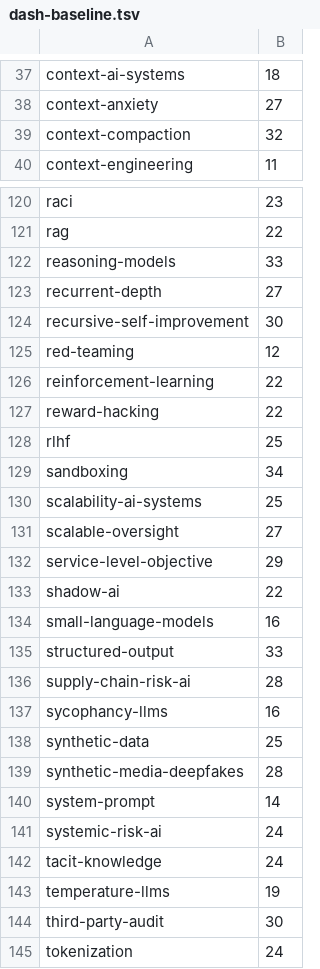
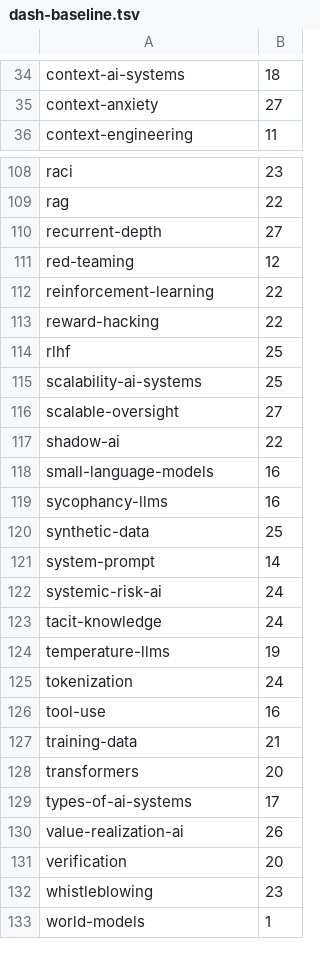
Before and after one commit to luispsalas/applied-ai-concepts, a TSV file: scripts/dash-baseline.tsv, drawn as a sheet; only a part is shown, gaps mark what is left out; the shorter side is filled out with more unchanged rows; the diff covers the shown part only.

Commit message:
Em dash cleanup, batch 1: the 20 worst entries to zero
625 prose em dashes removed by restructuring sentences, not swapping
punctuation. Quotations, links, source IDs and numbers unchanged in every
entry. Prose em dashes left: 2,712 in 132 entries.

```diff
--- a/scripts/dash-baseline.tsv
+++ b/scripts/dash-baseline.tsv
@@ -38,3 +35,2 @@ context-ai-systems	18
 context-anxiety	27
-context-compaction	32
 context-engineering	11
@@ -121,5 +109,3 @@ raci	23
 rag	22
-reasoning-models	33
 recurrent-depth	27
-recursive-self-improvement	30
 red-teaming	12
@@ -128,13 +114,8 @@ reward-hacking	22
 rlhf	25
-sandboxing	34
 scalability-ai-systems	25
 scalable-oversight	27
-service-level-objective	29
 shadow-ai	22
 small-language-models	16
-structured-output	33
-supply-chain-risk-ai	28
 sycophancy-llms	16
 synthetic-data	25
-synthetic-media-deepfakes	28
 system-prompt	14
@@ -143,3 +124,2 @@ tacit-knowledge	24
 temperature-llms	19
-third-party-audit	30
 tokenization	24
```
Also changed, not shown: 11 removed rows elsewhere in this file, 24 other files.
